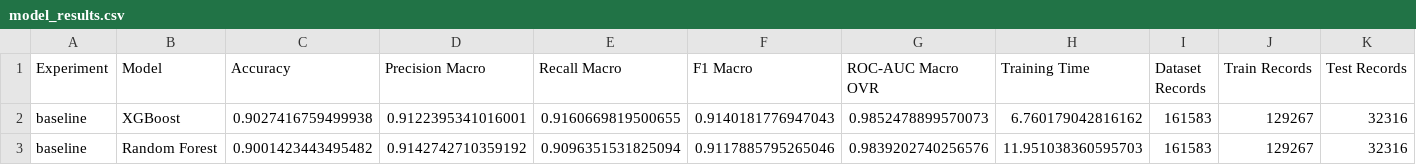
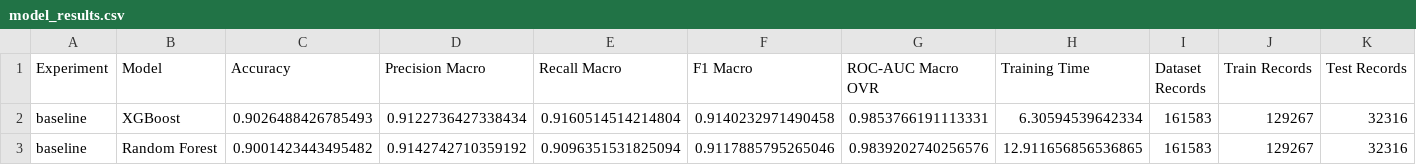
Before and after one commit to 232028-blip/Football-Position-Classification, a CSV file: output/model_results.csv, drawn as a sheet; only a part is shown; the diff names each change by its address in the sheet, - before the commit and + after, or states it on an @@ line.

```diff
--- a/output/model_results.csv
+++ b/output/model_results.csv
-C2 (Accuracy): 0.9027416759499938
+C2 (Accuracy): 0.9026488426785493
-D2 (Precision Macro): 0.9122395341016001
+D2 (Precision Macro): 0.9122736427338434
-E2 (Recall Macro): 0.9160669819500655
+E2 (Recall Macro): 0.9160514514214804
-F2 (F1 Macro): 0.9140181776947043
+F2 (F1 Macro): 0.9140232971490458
-G2 (ROC-AUC Macro OVR): 0.9852478899570073
+G2 (ROC-AUC Macro OVR): 0.9853766191113331
-H2 (Training Time): 6.760179042816162
+H2 (Training Time): 6.30594539642334
-H3 (Training Time): 11.951038360595703
+H3 (Training Time): 12.911656856536865
```
Also changed, not shown: output/overfitting_results.csv, 44 other files.
